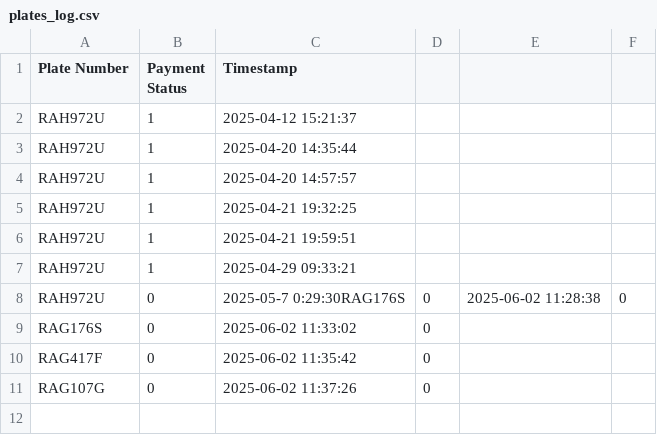
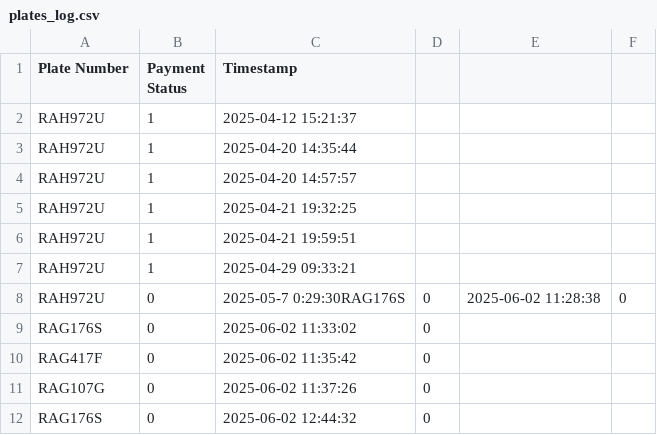
Before and after one commit to yowai-hit0/parking-management-system, a CSV file: plates_log.csv, drawn as a sheet.

```diff
--- a/plates_log.csv
+++ b/plates_log.csv
@@ -11 +11,2 @@ RAG417F,0,2025-06-02 11:35:42,0
 RAG107G,0,2025-06-02 11:37:26,0
+RAG176S,0,2025-06-02 12:44:32,0
```
Also changed, not shown: 2 other files.
